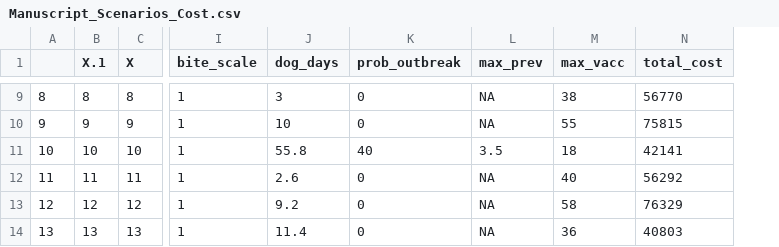
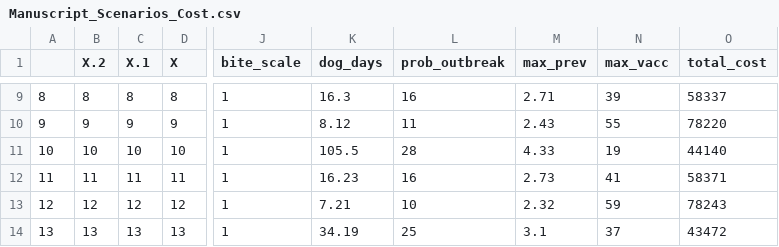
Before and after one commit to anderaa/BioEcon, a CSV file: Shiny/Manuscript_Scenarios_Cost.csv, drawn as a sheet; only a part is shown, gaps mark what is left out; addresses are those after the commit; the diff covers the shown part only; the diff names each change by its address in the sheet, - before the commit and + after, or states it on an @@ line.

```diff
--- a/Shiny/Manuscript_Scenarios_Cost.csv
+++ b/Shiny/Manuscript_Scenarios_Cost.csv
+column B (X.2), rows 9-14: 8 | 9 | 10 | 11 | 12 | 13
-K9 (dog_days): 3
+K9 (dog_days): 16.3
-L9 (prob_outbreak): 0
+L9 (prob_outbreak): 16
-M9 (max_prev): NA
+M9 (max_prev): 2.71
-N9 (max_vacc): 38
+N9 (max_vacc): 39
-O9 (total_cost): 56770
+O9 (total_cost): 58337
-K10 (dog_days): 10
+K10 (dog_days): 8.12
-L10 (prob_outbreak): 0
+L10 (prob_outbreak): 11
-M10 (max_prev): NA
+M10 (max_prev): 2.43
-O10 (total_cost): 75815
+O10 (total_cost): 78220
-K11 (dog_days): 55.8
+K11 (dog_days): 105.5
-L11 (prob_outbreak): 40
+L11 (prob_outbreak): 28
-M11 (max_prev): 3.5
+M11 (max_prev): 4.33
-N11 (max_vacc): 18
+N11 (max_vacc): 19
-O11 (total_cost): 42141
+O11 (total_cost): 44140
-K12 (dog_days): 2.6
+K12 (dog_days): 16.23
-L12 (prob_outbreak): 0
+L12 (prob_outbreak): 16
-M12 (max_prev): NA
+M12 (max_prev): 2.73
-N12 (max_vacc): 40
+N12 (max_vacc): 41
-O12 (total_cost): 56292
+O12 (total_cost): 58371
-K13 (dog_days): 9.2
+K13 (dog_days): 7.21
-L13 (prob_outbreak): 0
+L13 (prob_outbreak): 10
-M13 (max_prev): NA
+M13 (max_prev): 2.32
-N13 (max_vacc): 58
+N13 (max_vacc): 59
-O13 (total_cost): 76329
+O13 (total_cost): 78243
-K14 (dog_days): 11.4
+K14 (dog_days): 34.19
-L14 (prob_outbreak): 0
+L14 (prob_outbreak): 25
-M14 (max_prev): NA
+M14 (max_prev): 3.1
-N14 (max_vacc): 36
+N14 (max_vacc): 37
-O14 (total_cost): 40803
+O14 (total_cost): 43472
```
Also changed, not shown: 136 edited cells elsewhere in this file, Shiny/Manuscript_Scenarios_Base.csv, Shiny/Manuscript_Scenarios_Bite.csv.
